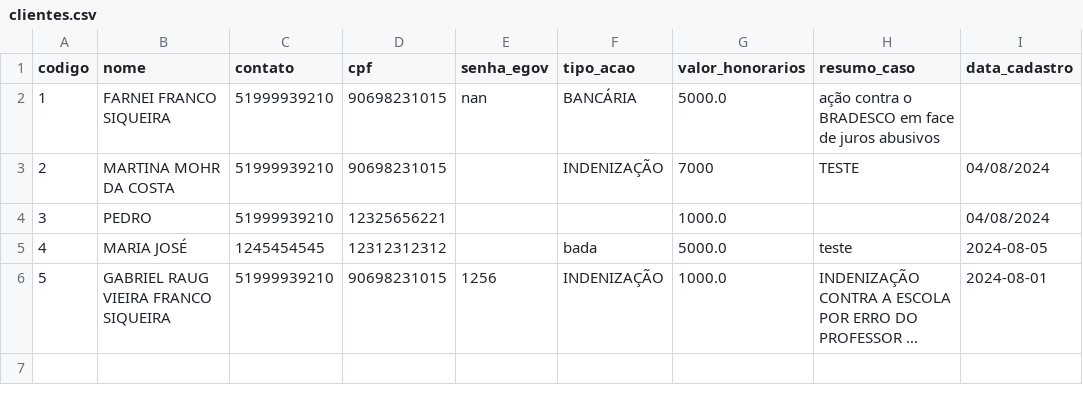
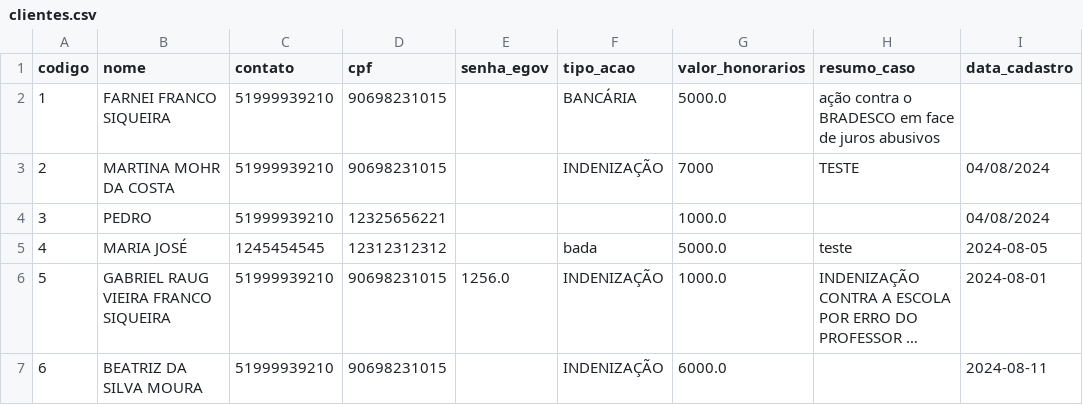
Before and after one commit to francoffs/HONORARIOS_PROCESSUAIS, a CSV file: clientes.csv, drawn as a sheet; long unchanged cells end in …; the diff names each change by its address in the sheet, - before the commit and + after, or states it on an @@ line.

```diff
--- a/clientes.csv
+++ b/clientes.csv
-E2 (senha_egov): nan
+E2 (senha_egov): (empty)
-E6 (senha_egov): 1256
+E6 (senha_egov): 1256.0
+row 7: 6 | BEATRIZ DA SILVA MOURA | 51999939210 | 90698231015 |  | INDENIZAÇÃO | 6000.0 |  | 2024-08-11
```
Also changed, not shown: parcelas.csv, 20 other files.
